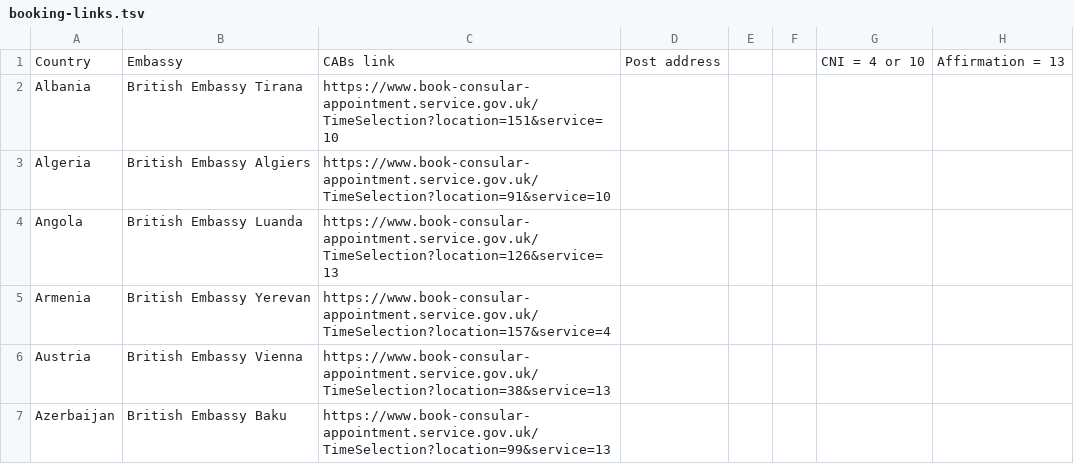
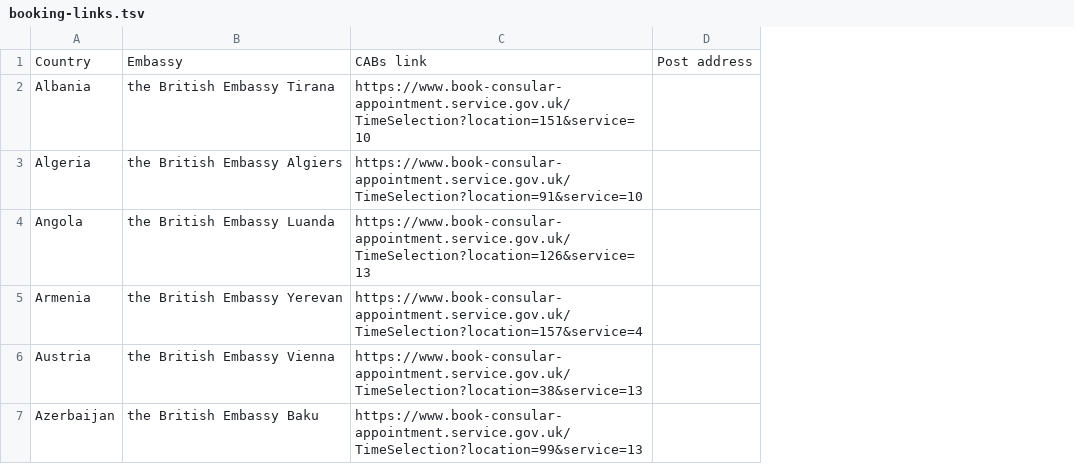
Before and after one commit to UKForeignOffice/notarial-api, a TSV file: dynamic-content/tsv/booking-links.tsv, drawn as a sheet; only a part is shown; removed rows and columns are numbered as before the commit, all else as after; the diff covers the shown part only; the diff names each change by its address in the sheet, - before the commit and + after, or states it on an @@ line.

Commit message:
Dynamic content upload for batch 3 of released countries

```diff
--- a/dynamic-content/tsv/booking-links.tsv
+++ b/dynamic-content/tsv/booking-links.tsv
-column B, rows 1-7: Embassy | British Embassy Tirana | British Embassy Algiers | British Embassy Luanda | British Embassy Yerevan | British Embassy Vienna | British Embassy Baku
+column B, rows 1-7: Embassy | the British Embassy Tirana | the British Embassy Algiers | the British Embassy Luanda | the British Embassy Yerevan | the British Embassy Vienna | the British Embassy Baku
-column E, empty
-column F, empty
-column G, row 1: CNI = 4 or 10
-column H, row 1: Affirmation = 13
```
Also changed, not shown: 1 added row and 3 edited cells elsewhere in this file, 2 other files.
